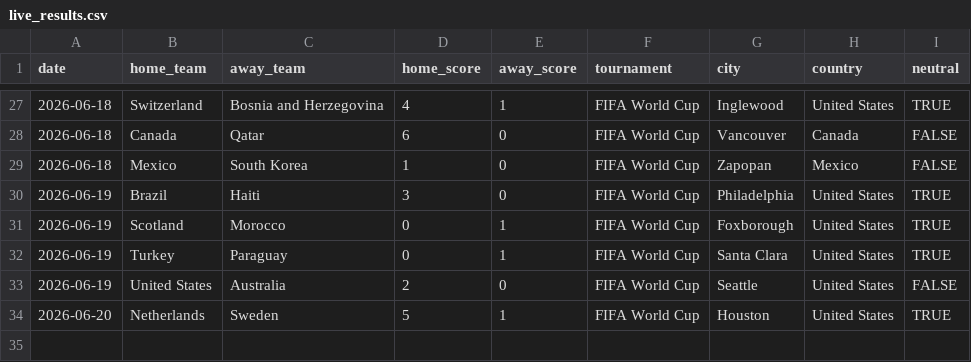
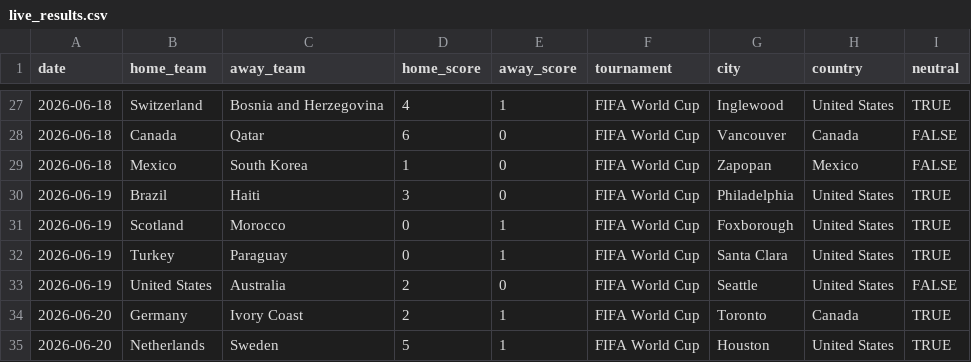
Before and after one commit to agends-afk/World-Cup-Predictor, a CSV file: data/live_results.csv, drawn as a sheet; only a part is shown, gaps mark what is left out; the diff names each change by its address in the sheet, - before the commit and + after, or states it on an @@ line.

```diff
--- a/data/live_results.csv
+++ b/data/live_results.csv
+row 34: 2026-06-20 | Germany | Ivory Coast | 2 | 1 | FIFA World Cup | Toronto | Canada | TRUE
```
Also changed, not shown: 6 other files.
